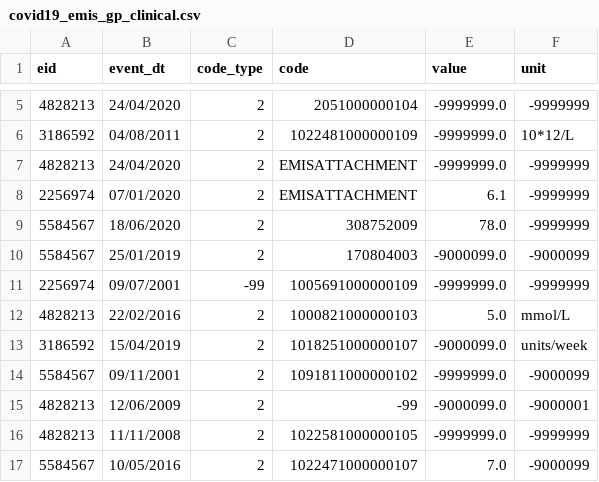
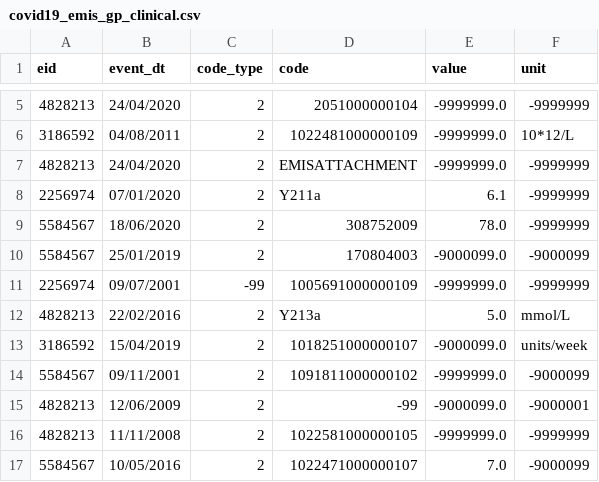
Before and after one commit to EHDEN/ETL-UK-Biobank, a CSV file: resources/synthetic_data/small_set/covid19_emis_gp_clinical.csv, drawn as a sheet; only a part is shown, gaps mark what is left out.

Commit message:
GP clinical emis covid19 to stem table

```diff
--- a/resources/synthetic_data/small_set/covid19_emis_gp_clinical.csv
+++ b/resources/synthetic_data/small_set/covid19_emis_gp_clinical.csv
@@ -7,3 +7,3 @@ eid,event_dt,code_type,code,value,unit
 4828213,24/04/2020,2,EMISATTACHMENT,-9999999.0,-9999999
-2256974,07/01/2020,2,EMISATTACHMENT,6.1,-9999999
+2256974,07/01/2020,2,Y211a,6.1,-9999999
 5584567,18/06/2020,2,308752009,78.0,-9999999
@@ -11,3 +11,3 @@ eid,event_dt,code_type,code,value,unit
 2256974,09/07/2001,-99,1005691000000109,-9999999.0,-9999999
-4828213,22/02/2016,2,1000821000000103,5.0,mmol/L
+4828213,22/02/2016,2,Y213a,5.0,mmol/L
 3186592,15/04/2019,2,1018251000000107,-9000099.0,units/week
```
Also changed, not shown: 3 other files.
